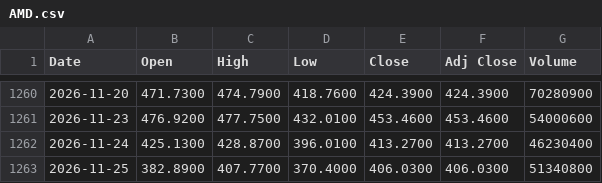
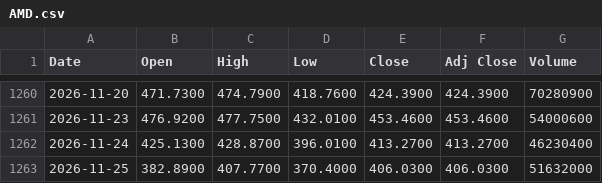
Before and after one commit to TandelSchmandel/portfolio_risk, a CSV file: data/raw/AMD.csv, drawn as a sheet; only a part is shown, gaps mark what is left out.

```diff
--- a/data/raw/AMD.csv
+++ b/data/raw/AMD.csv
@@ -1262,2 +1262,2 @@ Date,Open,High,Low,Close,Adj Close,Volume
 2026-11-24,425.1300,428.8700,396.0100,413.2700,413.2700,46230400
-2026-11-25,382.8900,407.7700,370.4000,406.0300,406.0300,51340800
+2026-11-25,382.8900,407.7700,370.4000,406.0300,406.0300,51632000
```
Also changed, not shown: data/raw/AMZN.csv, data/raw/AVGO.csv, 7 other files.
